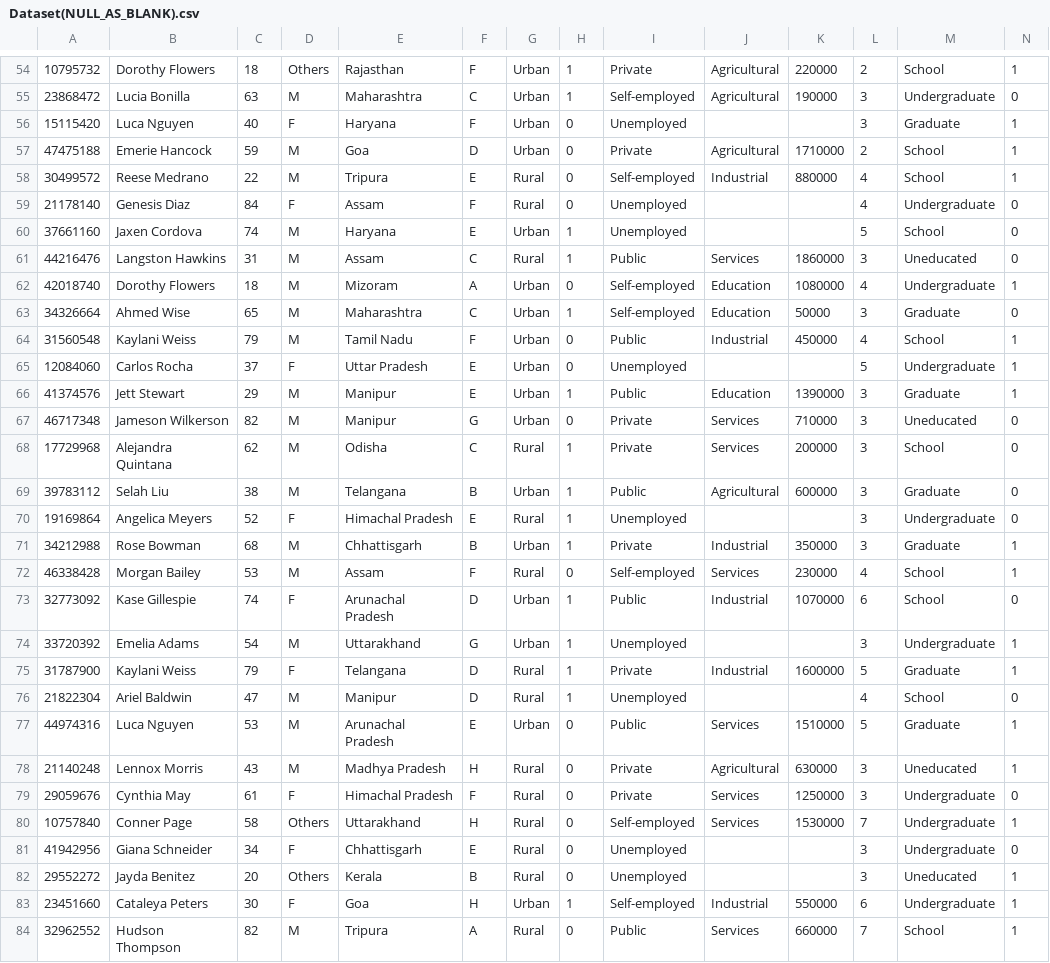
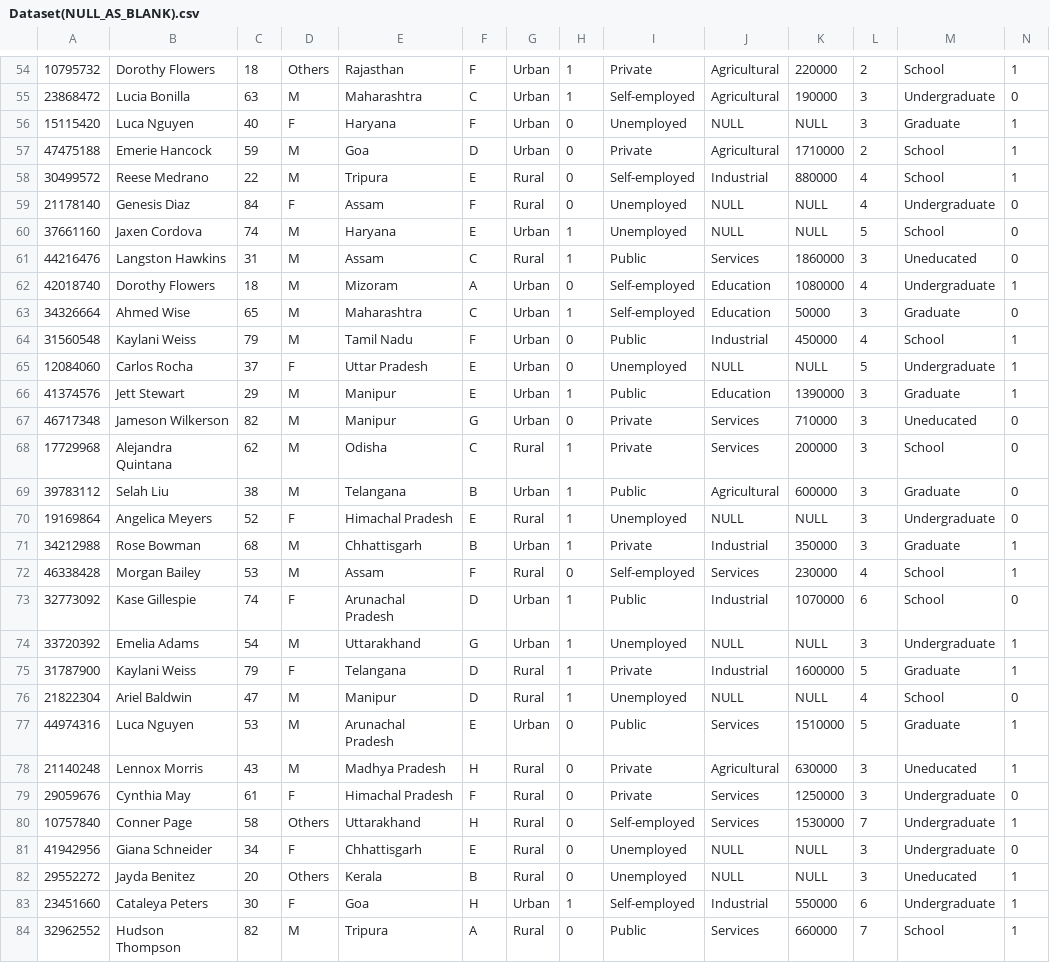
Before and after one commit to bagrodiavishwam/scheme_deployment, a CSV file: Dataset(NULL_AS_BLANK).csv, drawn as a sheet; only a part is shown, gaps mark what is left out; the diff covers the shown part only.

Commit message:
updated csv

```diff
--- a/Dataset(NULL_AS_BLANK).csv
+++ b/Dataset(NULL_AS_BLANK).csv
@@ -55,7 +55,7 @@
 23868472,Lucia Bonilla,63,M,Maharashtra,C,Urban,1,Self-employed,Agricultural,190000,3,Undergraduate,0
-15115420,Luca Nguyen,40,F,Haryana,F,Urban,0,Unemployed,,,3,Graduate,1
+15115420,Luca Nguyen,40,F,Haryana,F,Urban,0,Unemployed,NULL,NULL,3,Graduate,1
 47475188,Emerie Hancock,59,M,Goa,D,Urban,0,Private,Agricultural,1710000,2,School,1
 30499572,Reese Medrano,22,M,Tripura,E,Rural,0,Self-employed,Industrial,880000,4,School,1
-21178140,Genesis Diaz,84,F,Assam,F,Rural,0,Unemployed,,,4,Undergraduate,0
-37661160,Jaxen Cordova,74,M,Haryana,E,Urban,1,Unemployed,,,5,School,0
+21178140,Genesis Diaz,84,F,Assam,F,Rural,0,Unemployed,NULL,NULL,4,Undergraduate,0
+37661160,Jaxen Cordova,74,M,Haryana,E,Urban,1,Unemployed,NULL,NULL,5,School,0
 44216476,Langston Hawkins,31,M,Assam,C,Rural,1,Public,Services,1860000,3,Uneducated,0
@@ -64,3 +64,3 @@
 31560548,Kaylani Weiss,79,M,Tamil Nadu,F,Urban,0,Public,Industrial,450000,4,School,1
-12084060,Carlos Rocha,37,F,Uttar Pradesh,E,Urban,0,Unemployed,,,5,Undergraduate,1
+12084060,Carlos Rocha,37,F,Uttar Pradesh,E,Urban,0,Unemployed,NULL,NULL,5,Undergraduate,1
 41374576,Jett Stewart,29,M,Manipur,E,Urban,1,Public,Education,1390000,3,Graduate,1
@@ -69,3 +69,3 @@
 39783112,Selah Liu,38,M,Telangana,B,Urban,1,Public,Agricultural,600000,3,Graduate,0
-19169864,Angelica Meyers,52,F,Himachal Pradesh,E,Rural,1,Unemployed,,,3,Undergraduate,0
+19169864,Angelica Meyers,52,F,Himachal Pradesh,E,Rural,1,Unemployed,NULL,NULL,3,Undergraduate,0
 34212988,Rose Bowman,68,M,Chhattisgarh,B,Urban,1,Private,Industrial,350000,3,Graduate,1
@@ -73,5 +73,5 @@
 32773092,Kase Gillespie,74,F,Arunachal Pradesh,D,Urban,1,Public,Industrial,1070000,6,School,0
-33720392,Emelia Adams,54,M,Uttarakhand,G,Urban,1,Unemployed,,,3,Undergraduate,1
+33720392,Emelia Adams,54,M,Uttarakhand,G,Urban,1,Unemployed,NULL,NULL,3,Undergraduate,1
 31787900,Kaylani Weiss,79,F,Telangana,D,Rural,1,Private,Industrial,1600000,5,Graduate,1
-21822304,Ariel Baldwin,47,M,Manipur,D,Rural,1,Unemployed,,,4,School,0
+21822304,Ariel Baldwin,47,M,Manipur,D,Rural,1,Unemployed,NULL,NULL,4,School,0
 44974316,Luca Nguyen,53,M,Arunachal Pradesh,E,Urban,0,Public,Services,1510000,5,Graduate,1
@@ -80,4 +80,4 @@
 10757840,Conner Page,58,Others,Uttarakhand,H,Rural,0,Self-employed,Services,1530000,7,Undergraduate,1
-41942956,Giana Schneider,34,F,Chhattisgarh,E,Rural,0,Unemployed,,,3,Undergraduate,0
-29552272,Jayda Benitez,20,Others,Kerala,B,Rural,0,Unemployed,,,3,Uneducated,1
+41942956,Giana Schneider,34,F,Chhattisgarh,E,Rural,0,Unemployed,NULL,NULL,3,Undergraduate,0
+29552272,Jayda Benitez,20,Others,Kerala,B,Rural,0,Unemployed,NULL,NULL,3,Uneducated,1
 23451660,Cataleya Peters,30,F,Goa,H,Urban,1,Self-employed,Industrial,550000,6,Undergraduate,1
```
Also changed, not shown: 36 edited cells elsewhere in this file.
